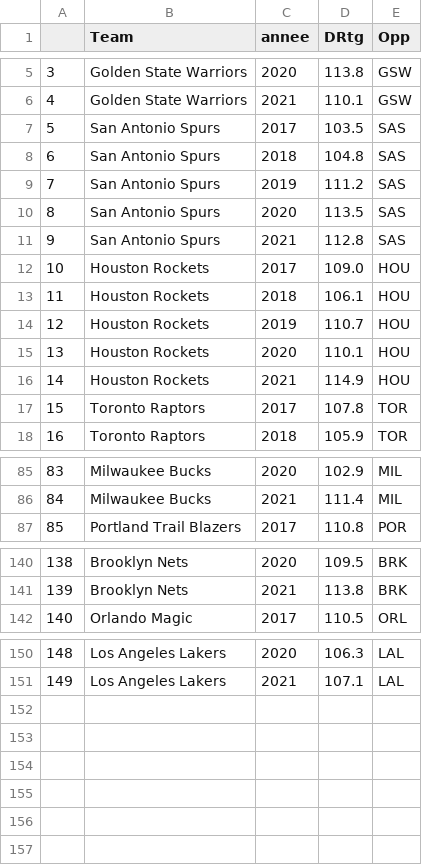
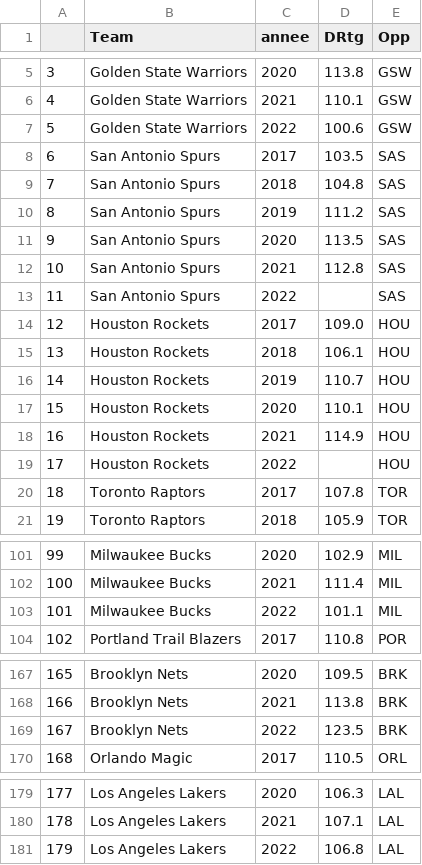
Before and after one commit to BastienChicot/NBApp_streamlit, a CSV file: data/teamstats.csv, drawn as a sheet; only a part is shown, gaps mark what is left out; addresses are those after the commit; the diff covers the shown part only; the diff names each change by its address in the sheet, - before the commit and + after, or states it on an @@ line.

Commit message:
data 20 10 2021

```diff
--- a/data/teamstats.csv
+++ b/data/teamstats.csv
+row 7: 5 | Golden State Warriors | 2022 | 100.6 | GSW
@@ column A renumbered between rows 8 and 180 @@
+row 13: 11 | San Antonio Spurs | 2022 |  | SAS
+row 19: 17 | Houston Rockets | 2022 |  | HOU
+row 103: 101 | Milwaukee Bucks | 2022 | 101.1 | MIL
+row 169: 167 | Brooklyn Nets | 2022 | 123.5 | BRK
+row 181: 179 | Los Angeles Lakers | 2022 | 106.8 | LAL
```
Also changed, not shown: 24 added rows elsewhere in this file, Config/coachs.csv, 8 other files.
